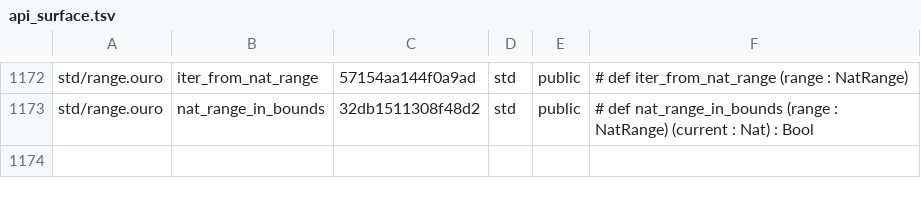
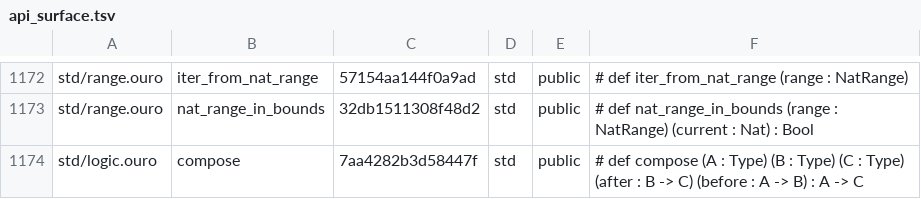
Before and after one commit to eluvane/ouro, a TSV file: quality/api_surface.tsv, drawn as a sheet; only a part is shown, gaps mark what is left out.

Commit message:
Add typed function composition to std logic

```diff
--- a/quality/api_surface.tsv
+++ b/quality/api_surface.tsv
@@ -1173 +1173,2 @@ std/range.ouro	iter_from_nat_range	57154aa144f0a9ad	std	public	# def iter_from_n
 std/range.ouro	nat_range_in_bounds	32db1511308f48d2	std	public	# def nat_range_in_bounds (range : NatRange) (current : Nat) : Bool
+std/logic.ouro	compose	7aa4282b3d58447f	std	public	# def compose (A : Type) (B : Type) (C : Type) (after : B -> C) (before : A -> B) : A -> C
```
Also changed, not shown: 4 other files.
